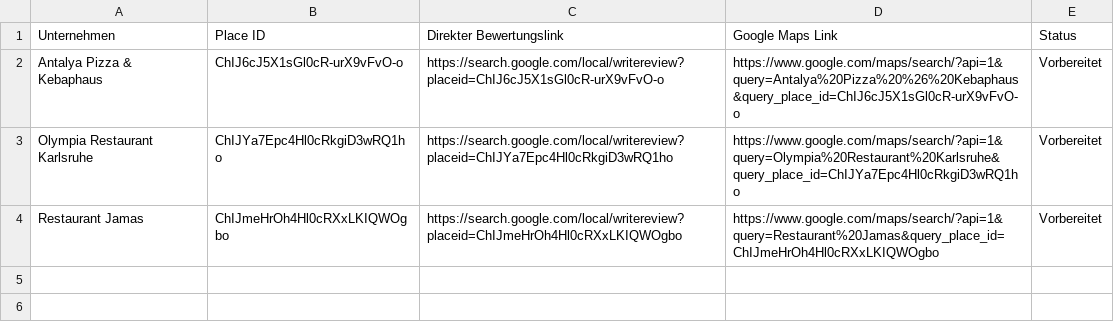
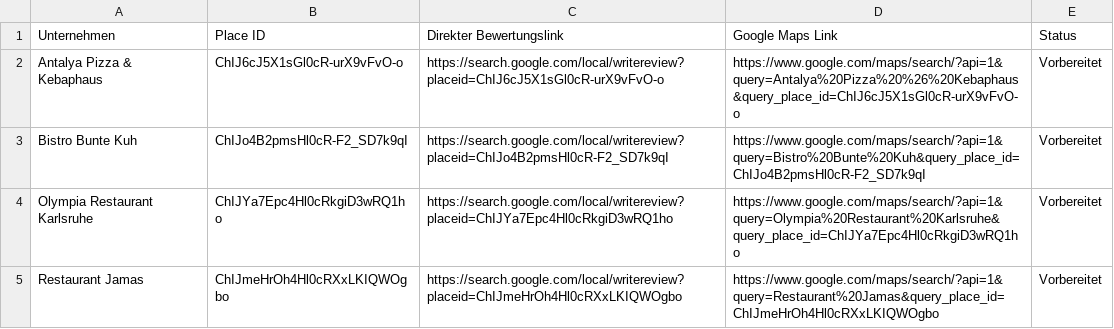
Before and after one commit to reviewspot-de/ReviewTracking, a CSV file: data/prospects.csv, drawn as a sheet; the diff names each change by its address in the sheet, - before the commit and + after, or states it on an @@ line.

```diff
--- a/data/prospects.csv
+++ b/data/prospects.csv
+row 3: Bistro Bunte Kuh | ChIJo4B2pmsHl0cR-F2_SD7k9qI | https://search.google.com/local/writereview?placeid=ChIJo4B2pmsHl0cR-F2_SD7k9qI | https://www.google.com/maps/search/?api=1&query=Bistro%20Bunte%20Kuh&query_place_id=ChIJo4B2pmsHl0cR-F2_SD7k9qI | Vorbereitet
```
